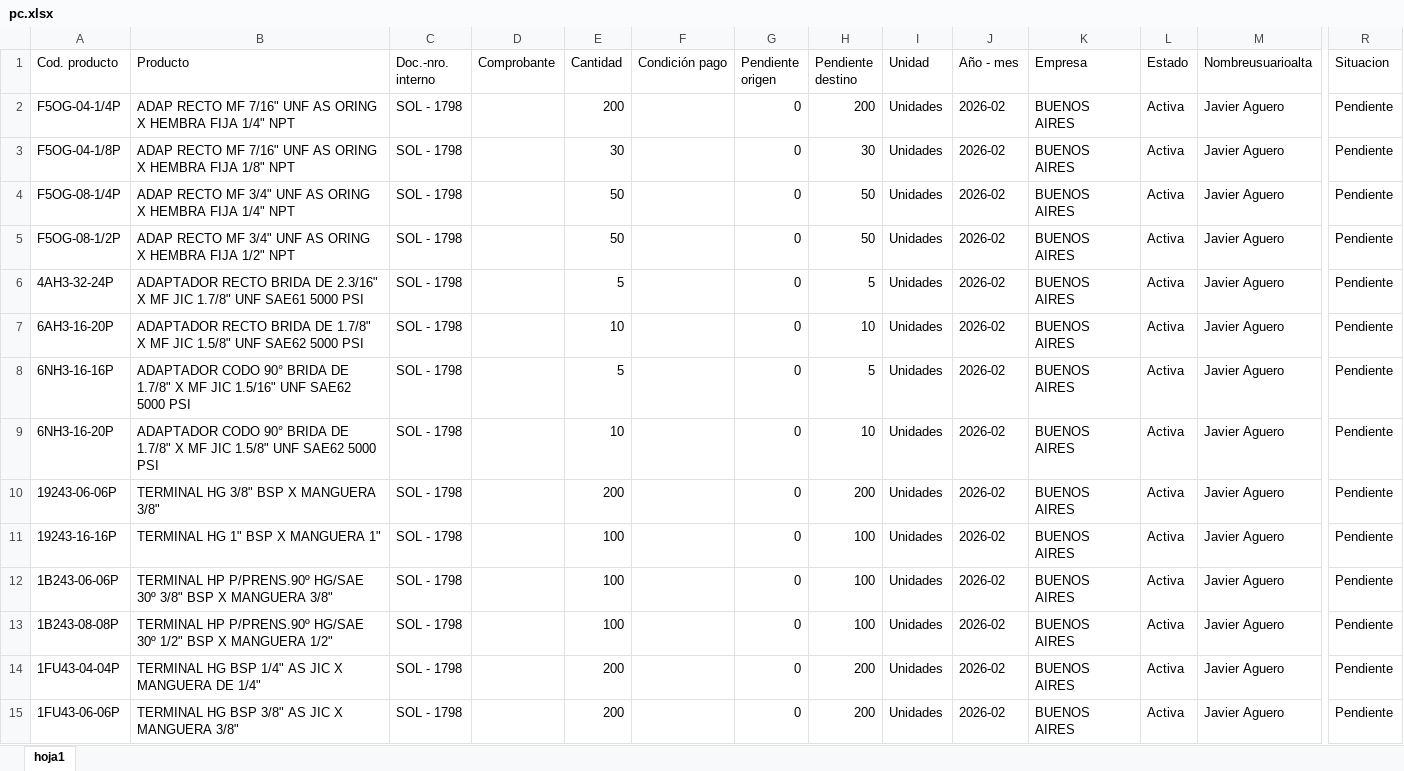
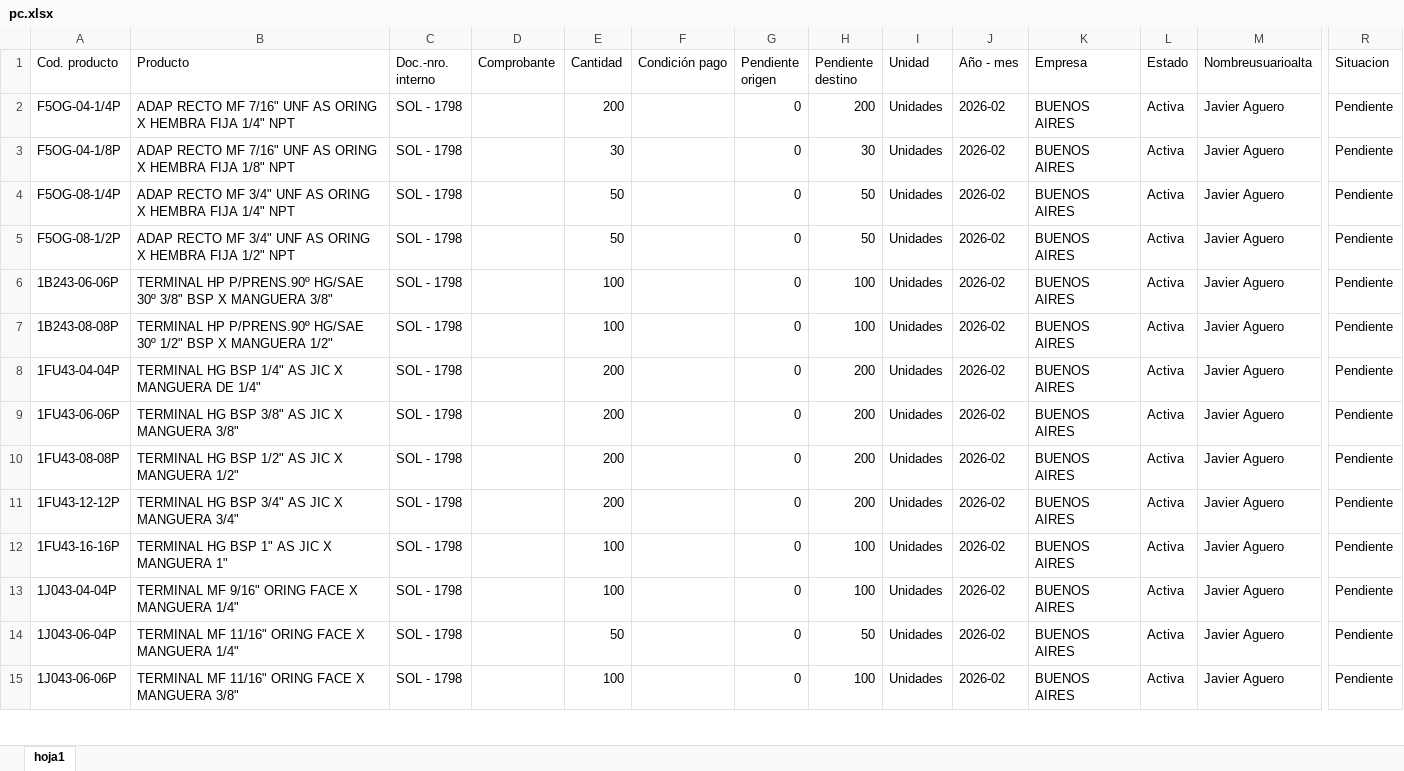
Before and after one commit to depositobsas/hidroil-stock, an Excel workbook: pc.xlsx, sheet hoja1, drawn as a sheet; only a part is shown, gaps mark what is left out; the shorter side is filled out with more unchanged rows; values as stored, in another font and other column widths than the file's, no borders; removed rows and columns are numbered as before the commit, all else as after; rows hold the shown columns only; the diff covers the shown part only; the diff names each change by its address in the sheet, - before the commit and + after, or states it on an @@ line.

```diff
--- a/pc.xlsx (sheet hoja1)
+++ b/pc.xlsx (sheet hoja1)
-row 6: 4AH3-32-24P | ADAPTADOR RECTO BRIDA DE 2.3/16" X MF JIC 1.7/8" UNF SAE61 5000 PSI | SOL - 1798 |  | 5 |  | 0 | 5 | Unidades | 2026-02 | BUENOS AIRES | Activa | Javier Aguero | Pendiente
-row 7: 6AH3-16-20P | ADAPTADOR RECTO BRIDA DE 1.7/8" X MF JIC 1.5/8" UNF SAE62 5000 PSI | SOL - 1798 |  | 10 |  | 0 | 10 | Unidades | 2026-02 | BUENOS AIRES | Activa | Javier Aguero | Pendiente
-row 8: 6NH3-16-16P | ADAPTADOR CODO 90° BRIDA DE 1.7/8" X MF JIC 1.5/16" UNF SAE62 5000 PSI | SOL - 1798 |  | 5 |  | 0 | 5 | Unidades | 2026-02 | BUENOS AIRES | Activa | Javier Aguero | Pendiente
-row 9: 6NH3-16-20P | ADAPTADOR CODO 90° BRIDA DE 1.7/8" X MF JIC 1.5/8" UNF SAE62 5000 PSI | SOL - 1798 |  | 10 |  | 0 | 10 | Unidades | 2026-02 | BUENOS AIRES | Activa | Javier Aguero | Pendiente
@@ row 10 moved to row 26: 19243-06-06P @@
@@ row 11 moved to row 27: 19243-16-16P @@
```
Also changed, not shown: 2 added rows, 14 removed rows, 22 moved rows and 22 edited cells elsewhere in this sheet, oc.xlsx.
